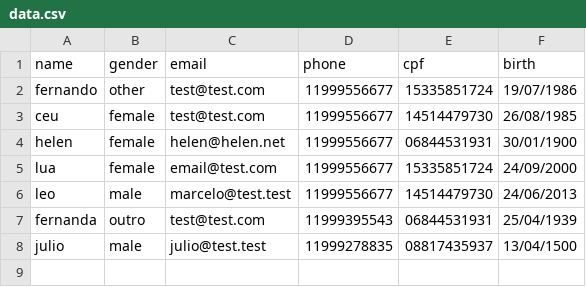
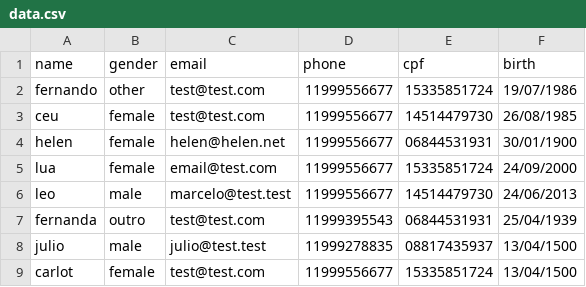
Before and after one commit to Luvlore/cadastro-de-usuarios-python, a CSV file: src/data.csv, drawn as a sheet.

```diff
--- a/src/data.csv
+++ b/src/data.csv
@@ -8 +8,2 @@ fernanda,outro,test@test.com,11999395543,06844531931,25/04/1939
 julio,male,julio@test.test,11999278835,08817435937,13/04/1500
+carlot,female,test@test.com,11999556677,15335851724,13/04/1500
```
Also changed, not shown: 1 other file.
